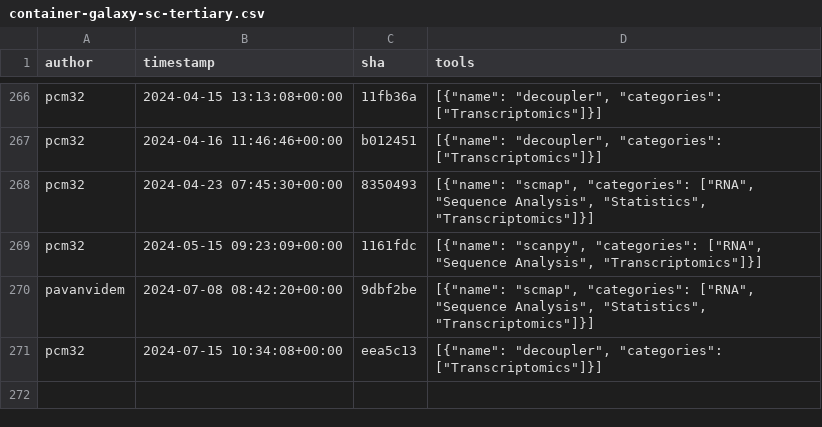
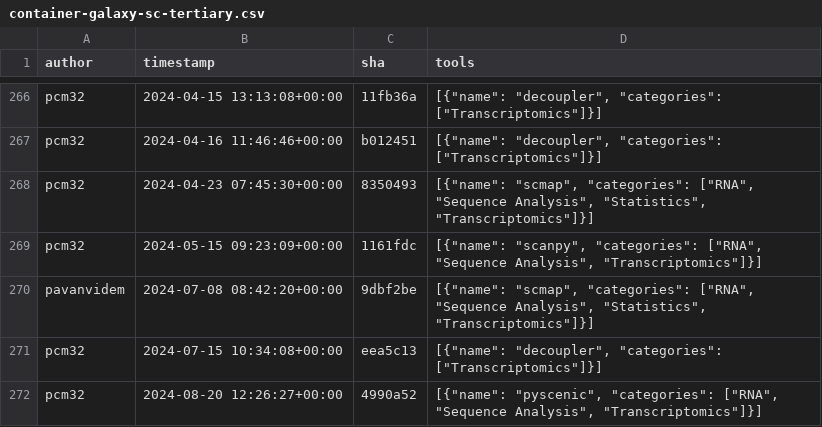
Before and after one commit to kostrykin/galaxy-community-activities, a CSV file: cache/repositories/ebi-gene-expression-group/container-galaxy-sc-tertiary.csv, drawn as a sheet; only a part is shown, gaps mark what is left out; the diff names each change by its address in the sheet, - before the commit and + after, or states it on an @@ line.

```diff
--- a/cache/repositories/ebi-gene-expression-group/container-galaxy-sc-tertiary.csv
+++ b/cache/repositories/ebi-gene-expression-group/container-galaxy-sc-tertiary.csv
+row 272: pcm32 | 2024-08-20 12:26:27+00:00 | 4990a52 | [{"name": "pyscenic", "categories": ["RNA", "Sequence Analysis", "Transcriptomics"]}]
```
Also changed, not shown: cache/avatars.csv, cache/repositories/MaterialsGalaxy/larch-tools.csv, 5 other files.
